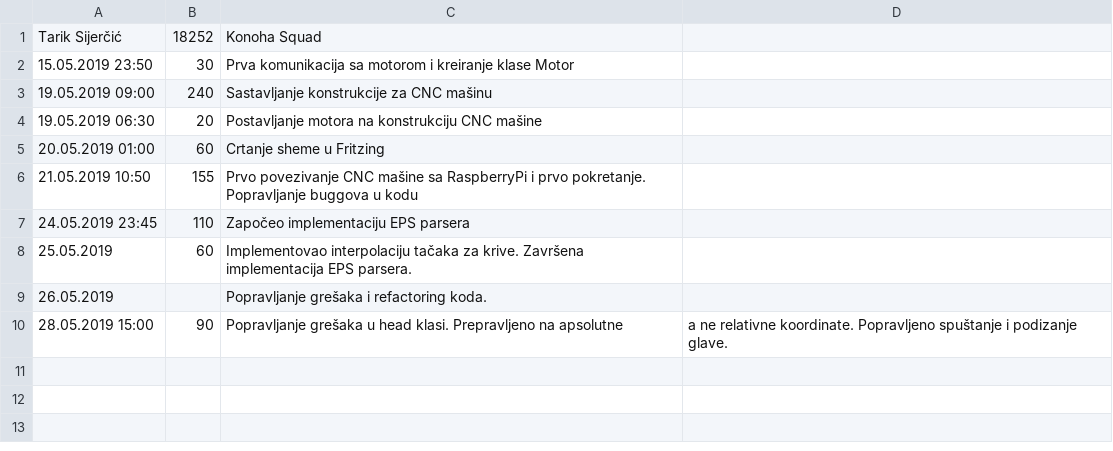
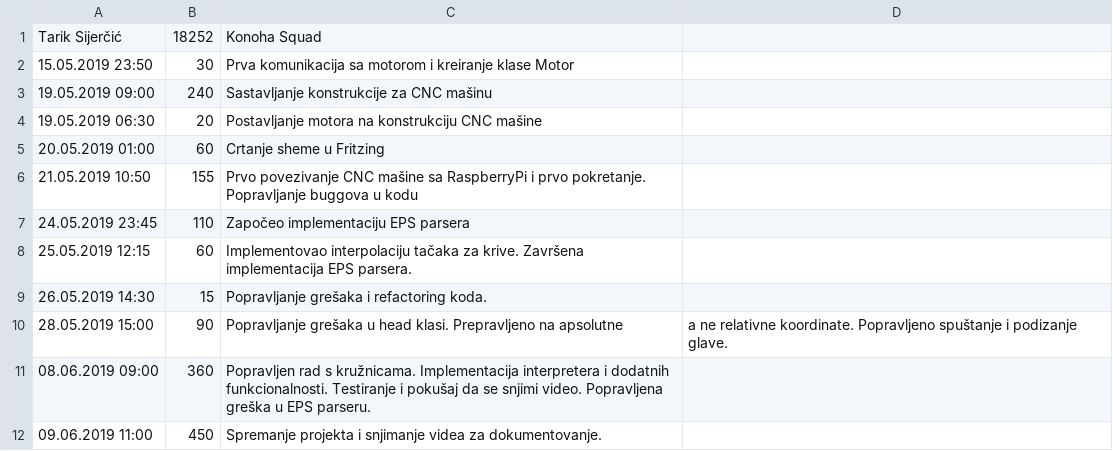
Before and after one commit to tsijercic1/USProjekat, a CSV file: WorkJournal/LogTarik.csv, drawn as a sheet.

```diff
--- a/WorkJournal/LogTarik.csv
+++ b/WorkJournal/LogTarik.csv
@@ -7,4 +7,6 @@ Tarik Sijerčić,18252,Konoha Squad
 24.05.2019 23:45,110,Započeo implementaciju EPS parsera
-25.05.2019 ,60,Implementovao interpolaciju tačaka za krive. Završena implementacija EPS parsera.
-26.05.2019 ,,Popravljanje grešaka i refactoring koda.
+25.05.2019 12:15,60,Implementovao interpolaciju tačaka za krive. Završena implementacija EPS parsera.
+26.05.2019 14:30,15,Popravljanje grešaka i refactoring koda.
 28.05.2019 15:00,90,Popravljanje grešaka u head klasi. Prepravljeno na apsolutne, a ne relativne koordinate. Popravljeno spuštanje i podizanje glave.
+08.06.2019 09:00,360,Popravljen rad s kružnicama. Implementacija interpretera i dodatnih funkcionalnosti. Testiranje i pokušaj da se snjimi video. Popravljena greška u EPS parseru.
+09.06.2019 11:00,450,Spremanje projekta i snjimanje videa za dokumentovanje.
```
Also changed, not shown: WorkJournal/LogRijad.csv.
